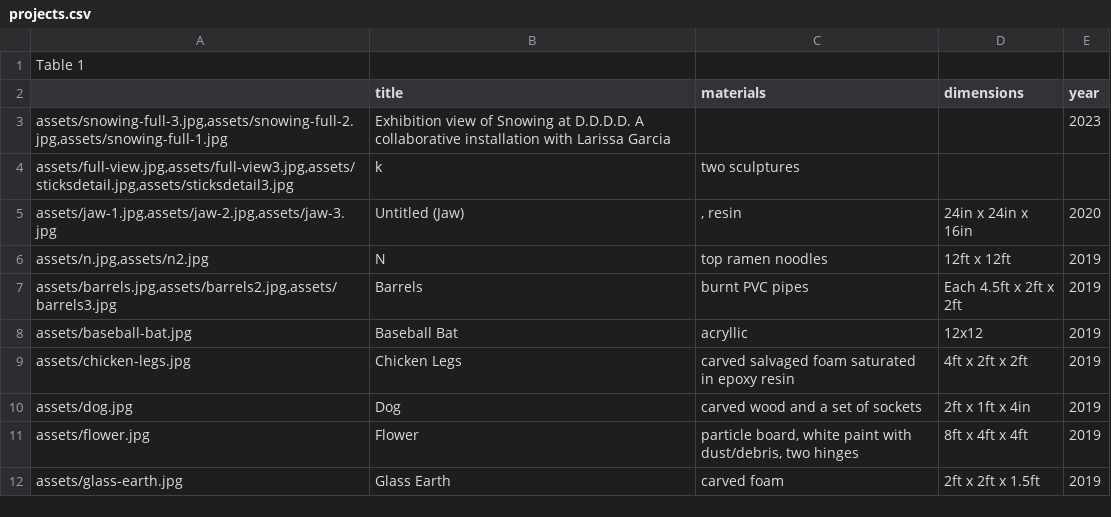
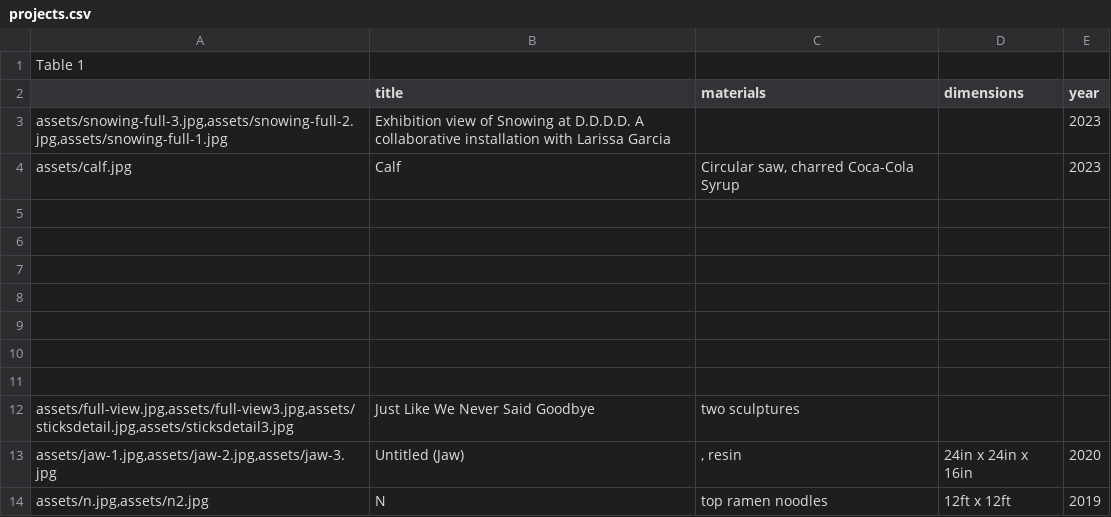
Before and after one commit to nickgsheeran/dylan-ahern, a CSV file: site-data/projects.csv, drawn as a sheet; only a part is shown; the shorter side is filled out with more unchanged rows.

Commit message:
Add files via upload

```diff
--- a/site-data/projects.csv
+++ b/site-data/projects.csv
@@ -3,3 +3,11 @@ Table 1,,,,,,
 "assets/snowing-full-3.jpg,assets/snowing-full-2.jpg,assets/snowing-full-1.jpg",Exhibition view of Snowing at D.D.D.D. A collaborative installation with Larissa Garcia,,,2023,,
-"assets/full-view.jpg,assets/full-view3.jpg,assets/sticksdetail.jpg,assets/sticksdetail3.jpg",k,two sculptures,,,,
+assets/calf.jpg,Calf,"Circular saw, charred Coca-Cola Syrup",,2023,,
+,,,,,,
+,,,,,,
+,,,,,,
+,,,,,,
+,,,,,,
+,,,,,,
+,,,,,,
+"assets/full-view.jpg,assets/full-view3.jpg,assets/sticksdetail.jpg,assets/sticksdetail3.jpg",Just Like We Never Said Goodbye,two sculptures,,,,
 "assets/jaw-1.jpg,assets/jaw-2.jpg,assets/jaw-3.jpg",Untitled (Jaw),", resin",24in x 24in x 16in,2020,,
```
